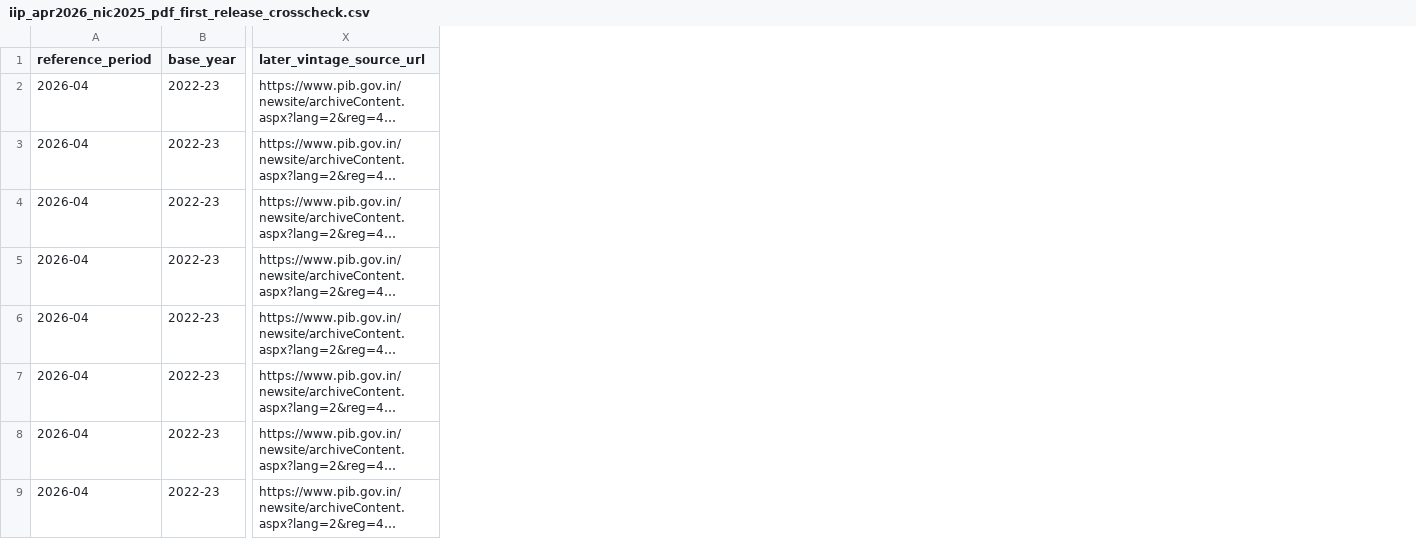
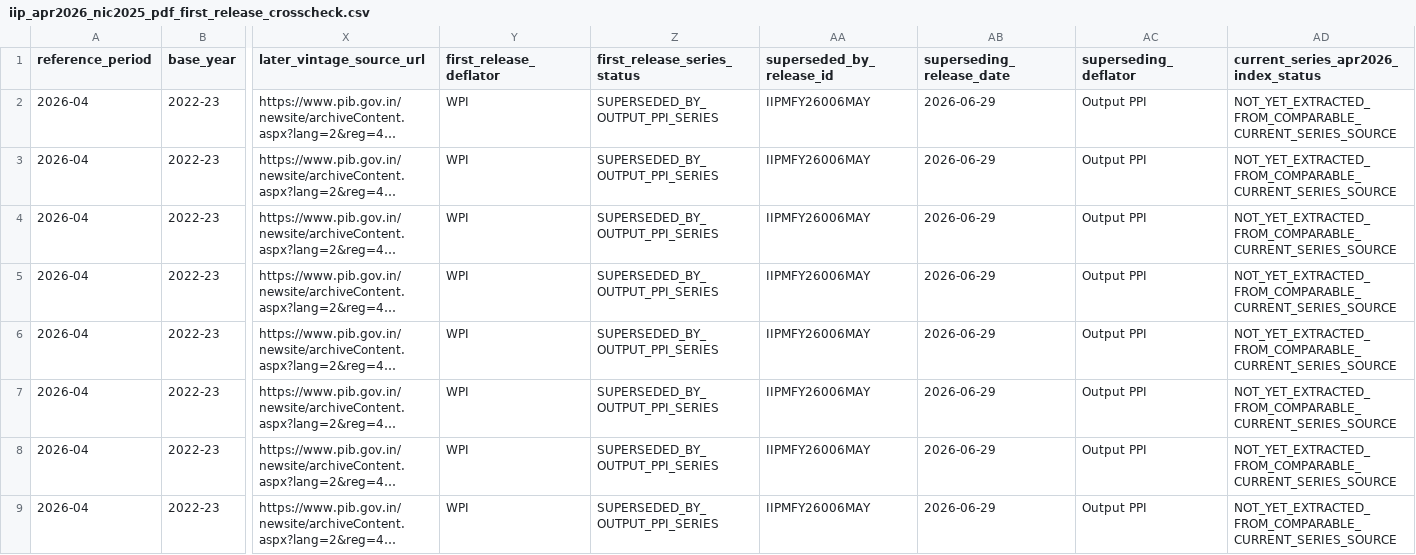
Before and after one commit to duttapalkpa-netizen/PRECISION-WIRES-NSE200-COLLECTOR, a CSV file: audit_inputs/iip_apr2026_nic2025_pdf_first_release_crosscheck.csv, drawn as a sheet; only a part is shown, gaps mark what is left out; long unchanged cells end in …; the diff names each change by its address in the sheet, - before the commit and + after, or states it on an @@ line.

Commit message:
Mark April first-release IIP as superseded by PPI series

```diff
--- a/audit_inputs/iip_apr2026_nic2025_pdf_first_release_crosscheck.csv
+++ b/audit_inputs/iip_apr2026_nic2025_pdf_first_release_crosscheck.csv
+column Y (first_release_deflator), rows 2-9: all WPI
+column Z (first_release_series_status), rows 2-9: all SUPERSEDED_BY_OUTPUT_PPI_SERIES
+column AA (superseded_by_release_id), rows 2-9: all IIPMFY26006MAY
+column AB (superseding_release_date), rows 2-9: all 2026-06-29
+column AC (superseding_deflator), rows 2-9: all Output PPI
+column AD, rows 1-9: current_series_apr2026_index_status | NOT_YET_EXTRACTED_FROM_COMPARABLE_CURRENT_SERIES_SOURCE | NOT_YET_EXTRACTED_FROM_COMPARABLE_CURRENT_SERIES_SOURCE | NOT_YET_EXTRACTED_FROM_COMPARABLE_CURRENT_SERIES_SOURCE | NOT_YET_EXTRACTED_FROM_COMPARABLE_CURRENT_SERIES_SOURCE | NOT_YET_EXTRACTED_FROM_COMPARABLE_CURRENT_SERIES_SOURCE | NOT_YET_EXTRACTED_FROM_COMPARABLE_CURRENT_SERIES_SOURCE | NOT_YET_EXTRACTED_FROM_COMPARABLE_CURRENT_SERIES_SOURCE | NOT_YET_EXTRACTED_FROM_COMPARABLE_CURRENT_SERIES_SOURCE
```
